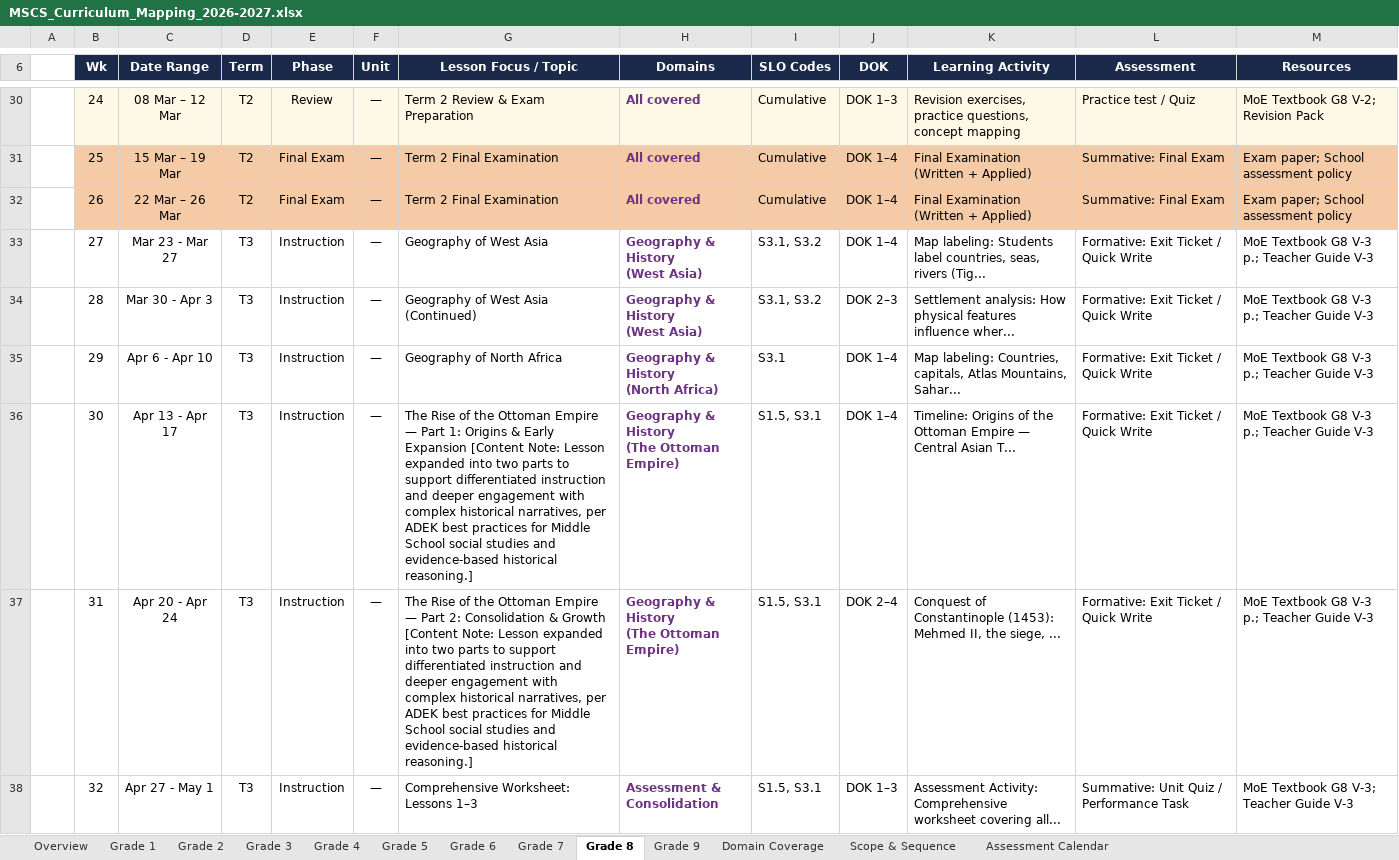
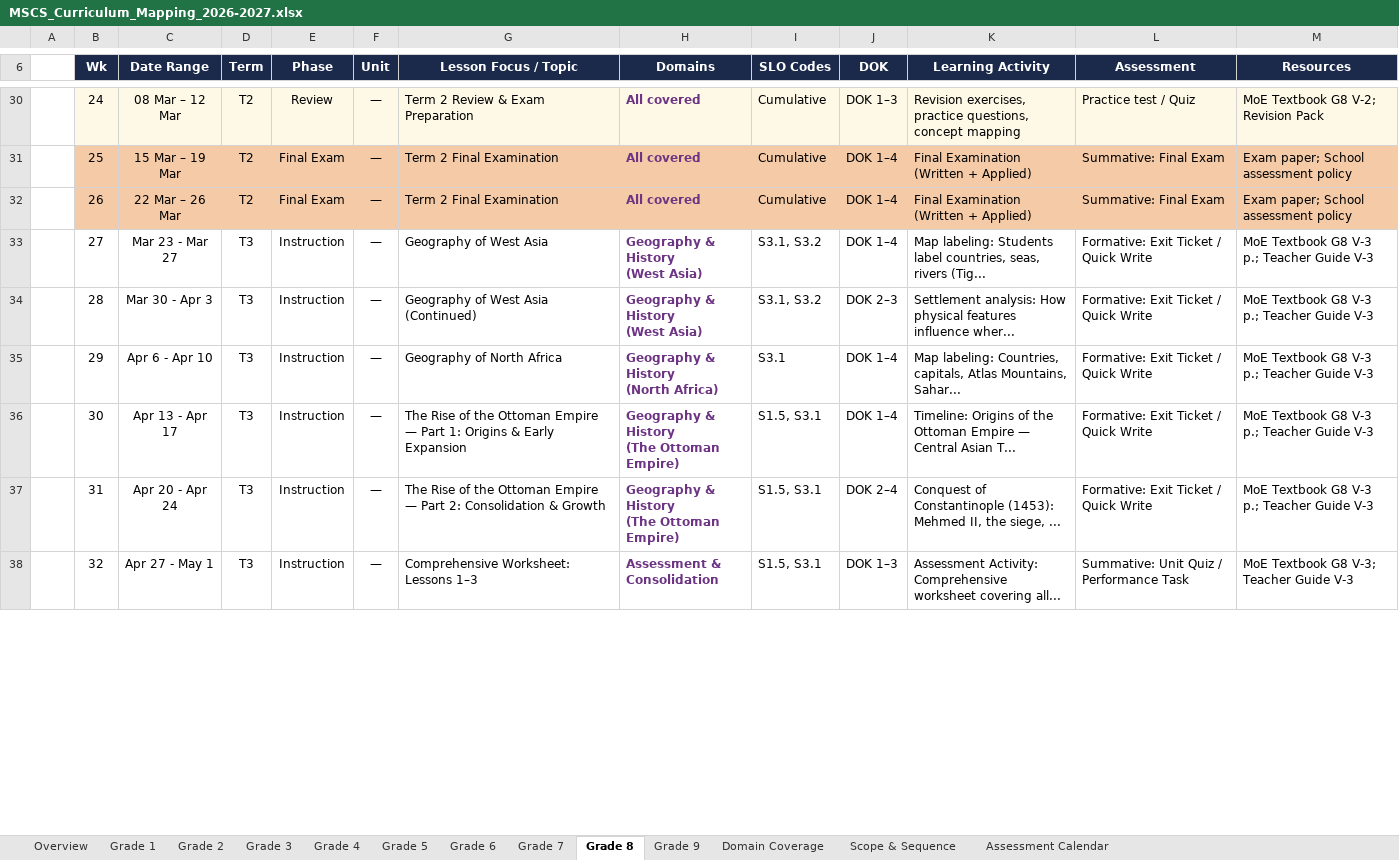
Before and after one commit to ahmed-ali66/mscs-academy, an Excel workbook: upload/MSCS_Curriculum_Mapping_2026-2027.xlsx, sheet Grade 8, drawn as a sheet; only a part is shown, gaps mark what is left out; values as stored, in another font and other column widths than the file's, no borders; the diff covers the shown part only; the diff names each change by its address in the sheet, - before the commit and + after, or states it on an @@ line.

```diff
--- a/upload/MSCS_Curriculum_Mapping_2026-2027.xlsx (sheet Grade 8)
+++ b/upload/MSCS_Curriculum_Mapping_2026-2027.xlsx (sheet Grade 8)
-G36 (Lesson Focus / Topic): …Early Expansion [Content Note: Lesson expanded into two parts to support differentiated instruction and deeper engagement with complex historical narratives, per ADEK best practices for Middle School social studies and evidence-based historical reasoning.]
+G36 (Lesson Focus / Topic): …Early Expansion
-G37 (Lesson Focus / Topic): …& Growth [Content Note: Lesson expanded into two parts to support differentiated instruction and deeper engagement with complex historical narratives, per ADEK best practices for Middle School social studies and evidence-based historical reasoning.]
+G37 (Lesson Focus / Topic): …& Growth
```
Also changed, not shown: 2 edited cells elsewhere in this sheet, 8 other files.
